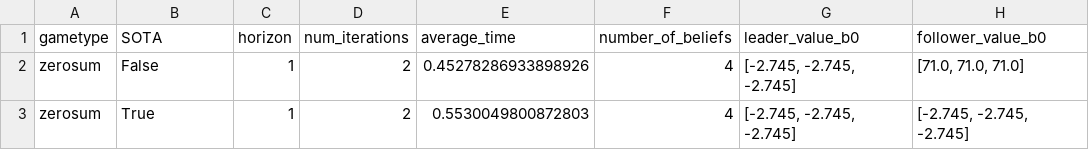
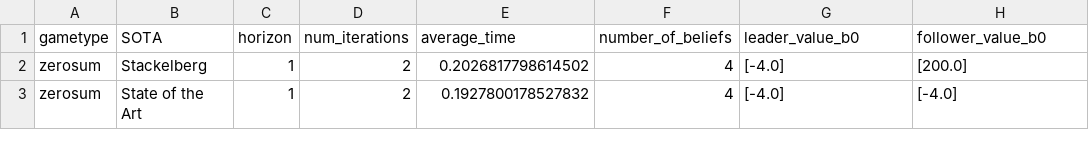
Before and after one commit to izzikampono/Thesis, a CSV file: Results/dectiger_zerosum_1_experiment_results.csv, drawn as a sheet.

Commit message:
experiment implemented

```diff
--- a/Results/dectiger_zerosum_1_experiment_results.csv
+++ b/Results/dectiger_zerosum_1_experiment_results.csv
@@ -1,3 +1,3 @@
 gametype,SOTA,horizon,num_iterations,average_time,number_of_beliefs,leader_value_b0,follower_value_b0
-zerosum,False,1,2,0.45278286933898926,4,"[-2.745, -2.745, -2.745]","[71.0, 71.0, 71.0]"
-zerosum,True,1,2,0.5530049800872803,4,"[-2.745, -2.745, -2.745]","[-2.745, -2.745, -2.745]"
+zerosum,Stackelberg,1,2,0.2026817798614502,4,[-4.0],[200.0]
+zerosum,State of the Art,1,2,0.1927800178527832,4,[-4.0],[-4.0]
```
Also changed, not shown: Results/dectiger_cooperative_3_experiment_results.csv, Results/dectiger_zerosum_2_experiment_results.csv, 6 other files.
